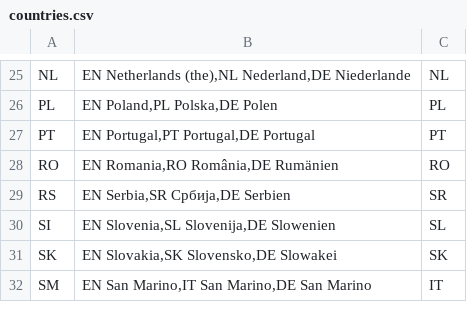
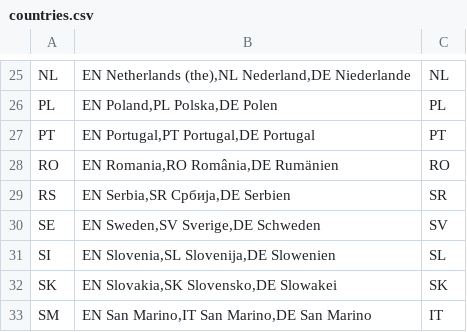
Before and after one commit to openpotato/openholidaysapi.data, a CSV file: src/countries.csv, drawn as a sheet; only a part is shown, gaps mark what is left out; the diff names each change by its address in the sheet, - before the commit and + after, or states it on an @@ line.

Commit message:
Add Sweden, subdivisions, language and public holidays

```diff
--- a/src/countries.csv
+++ b/src/countries.csv
+row 30: SE | EN Sweden,SV Sverige,DE Schweden | SV
```
Also changed, not shown: src/languages.csv, 2 other files.
